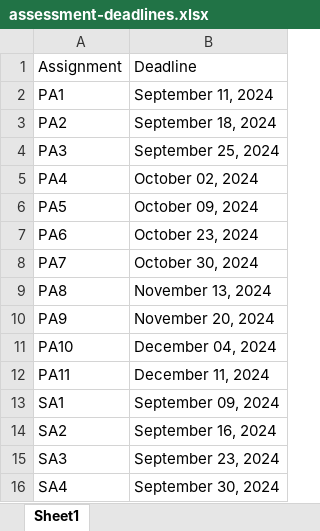
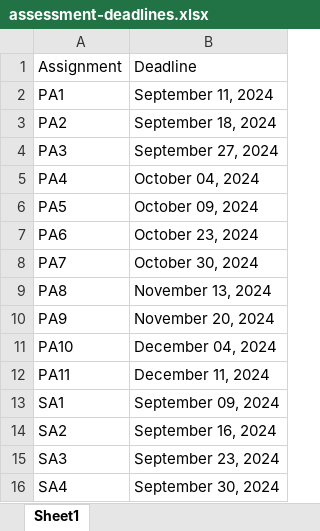
Before and after one commit to picoral/csc-210, an Excel workbook: assessment-deadlines.xlsx, sheet Sheet1, drawn as a sheet; values as stored, in another font and other column widths than the file's, no borders; the diff names each change by its address in the sheet, - before the commit and + after, or states it on an @@ line.

```diff
--- a/assessment-deadlines.xlsx (sheet Sheet1)
+++ b/assessment-deadlines.xlsx (sheet Sheet1)
-B4: September 25, 2024
+B4: September 27, 2024
-B5: October 02, 2024
+B5: October 04, 2024
```
Also changed, not shown: 7 other files.
